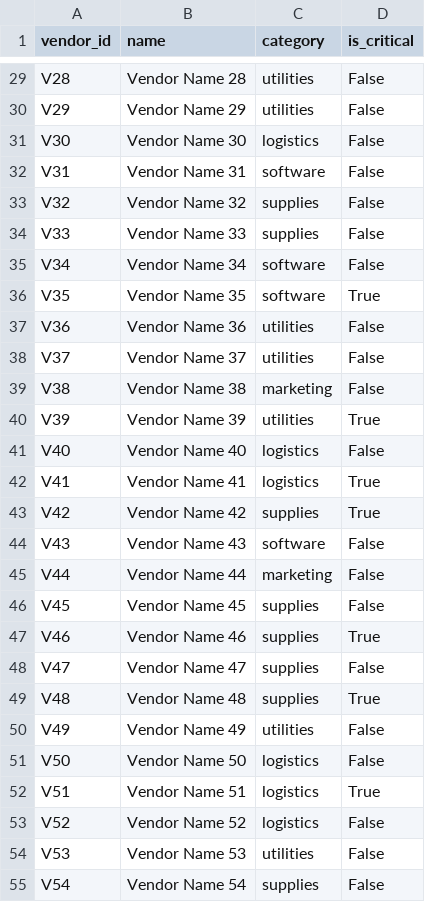
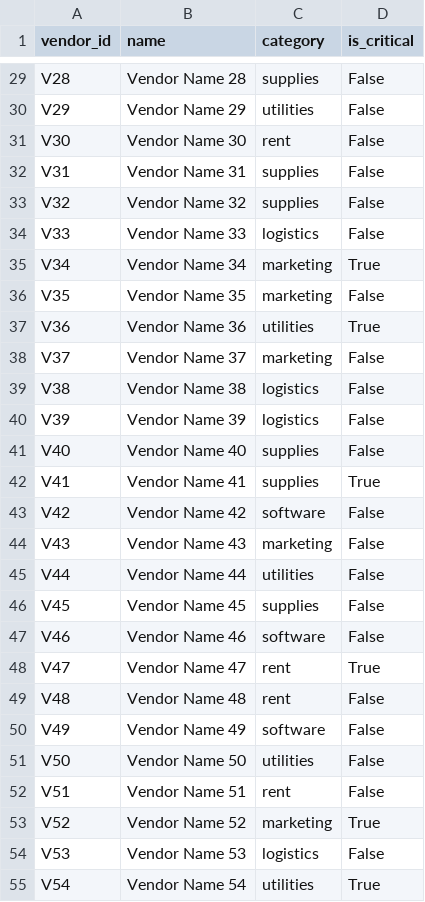
Before and after one commit to shilpaghosh96/credit-memo-scoring, a CSV file: uploads/ABC Corp./vendors_3m.csv, drawn as a sheet; only a part is shown, gaps mark what is left out; the diff covers the shown part only; the diff names each change by its address in the sheet, - before the commit and + after, or states it on an @@ line.

```diff
--- a/uploads/ABC Corp./vendors_3m.csv
+++ b/uploads/ABC Corp./vendors_3m.csv
-C29 (category): utilities
+C29 (category): supplies
-C31 (category): logistics
+C31 (category): rent
-C32 (category): software
+C32 (category): supplies
-C34 (category): supplies
+C34 (category): logistics
-C35:C36 (category): software
+C35:C36 (category): marketing
-D35 (is_critical): False
+D35 (is_critical): True
-D36 (is_critical): True
+D36 (is_critical): False
-D37 (is_critical): False
+D37 (is_critical): True
-C38 (category): utilities
+C38 (category): marketing
-C39 (category): marketing
+C39 (category): logistics
-C40 (category): utilities
+C40 (category): logistics
-D40 (is_critical): True
+D40 (is_critical): False
-C41:C42 (category): logistics
+C41:C42 (category): supplies
-C43 (category): supplies
+C43 (category): software
-D43 (is_critical): True
+D43 (is_critical): False
-C44 (category): software
+C44 (category): marketing
-C45 (category): marketing
+C45 (category): utilities
-C47 (category): supplies
+C47 (category): software
-D47 (is_critical): True
+D47 (is_critical): False
-C48:C49 (category): supplies
+C48:C49 (category): rent
-D48 (is_critical): False
+D48 (is_critical): True
-D49 (is_critical): True
+D49 (is_critical): False
-C50 (category): utilities
+C50 (category): software
-C51 (category): logistics
+C51 (category): utilities
-C52 (category): logistics
+C52 (category): rent
-D52 (is_critical): True
+D52 (is_critical): False
-C53 (category): logistics
+C53 (category): marketing
-D53 (is_critical): False
+D53 (is_critical): True
-C54 (category): utilities
+C54 (category): logistics
-C55 (category): supplies
+C55 (category): utilities
-D55 (is_critical): False
+D55 (is_critical): True
```
Also changed, not shown: 91 edited cells elsewhere in this file, uploads/ABC Corp./pnl_monthly_6m.csv, uploads/ABC Corp./vendors_6m.csv, 14 other files.
